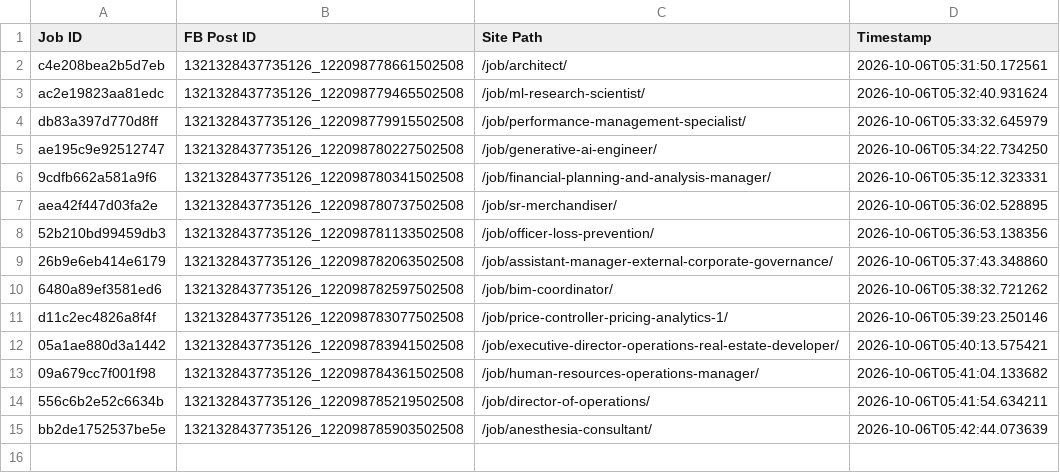
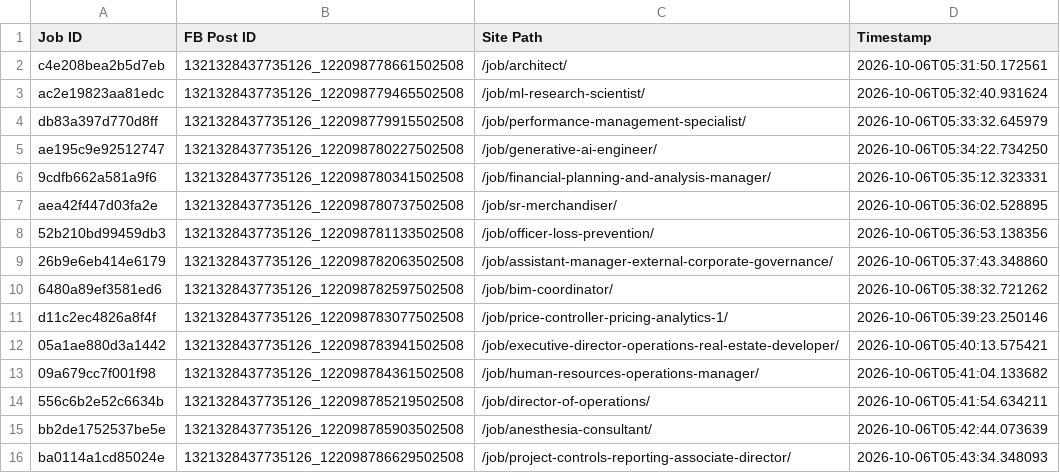
Before and after one commit to paulinepule2000/sa-sm, a CSV file: fb_posted_saudi_arabia.csv, drawn as a sheet.

```diff
--- a/fb_posted_saudi_arabia.csv
+++ b/fb_posted_saudi_arabia.csv
@@ -15 +15,2 @@ d11c2ec4826a8f4f,1321328437735126_122098783077502508,/job/price-controller-prici
 bb2de1752537be5e,1321328437735126_122098785903502508,/job/anesthesia-consultant/,2026-10-06T05:42:44.073639
+ba0114a1cd85024e,1321328437735126_122098786629502508,/job/project-controls-reporting-associate-director/,2026-10-06T05:43:34.348093
```
